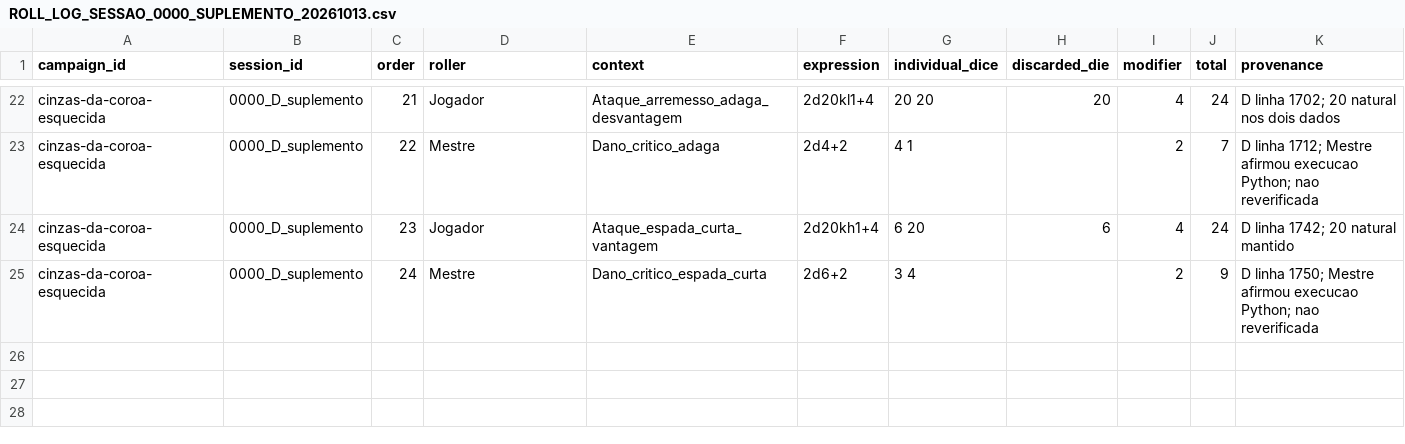
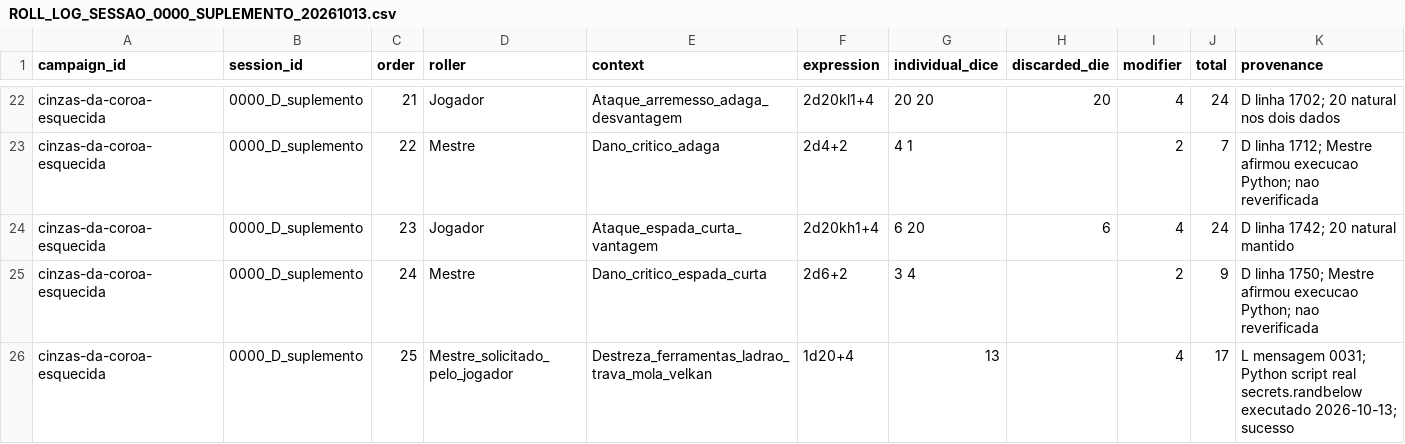
Before and after one commit to lucasonofresantos-ux/dnd-campanha, a CSV file: campaigns/cinzas-da-coroa-esquecida/dice/ROLL_LOG_SESSAO_0000_SUPLEMENTO_20261013.csv, drawn as a sheet; only a part is shown, gaps mark what is left out; the diff names each change by its address in the sheet, - before the commit and + after, or states it on an @@ line.

Commit message:
Registrar rolagem real de Eron para estabilizar mola com Velkan

```diff
--- a/campaigns/cinzas-da-coroa-esquecida/dice/ROLL_LOG_SESSAO_0000_SUPLEMENTO_20261013.csv
+++ b/campaigns/cinzas-da-coroa-esquecida/dice/ROLL_LOG_SESSAO_0000_SUPLEMENTO_20261013.csv
+row 26: cinzas-da-coroa-esquecida | 0000_D_suplemento | 25 | Mestre_solicitado_pelo_jogador | Destreza_ferramentas_ladrao_trava_mola_velkan | 1d20+4 | 13 |  | 4 | 17 | L mensagem 0031; Python script real secrets.randbelow executado 2026-10-13; sucesso
```
